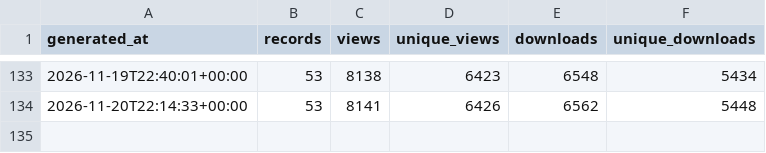
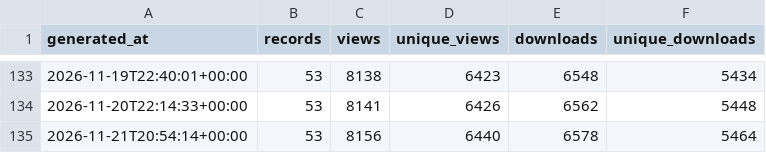
Before and after one commit to matsuoka-GPT/matsuoka-GPT.github.io, a CSV file: data/zenodo/history.csv, drawn as a sheet; only a part is shown, gaps mark what is left out.

```diff
--- a/data/zenodo/history.csv
+++ b/data/zenodo/history.csv
@@ -134 +134,2 @@ generated_at,records,views,unique_views,downloads,unique_downloads
 2026-11-20T22:14:33+00:00,53,8141,6426,6562,5448
+2026-11-21T20:54:14+00:00,53,8156,6440,6578,5464
```
Also changed, not shown: data/zenodo/zenodo_records.csv, 3 other files.
